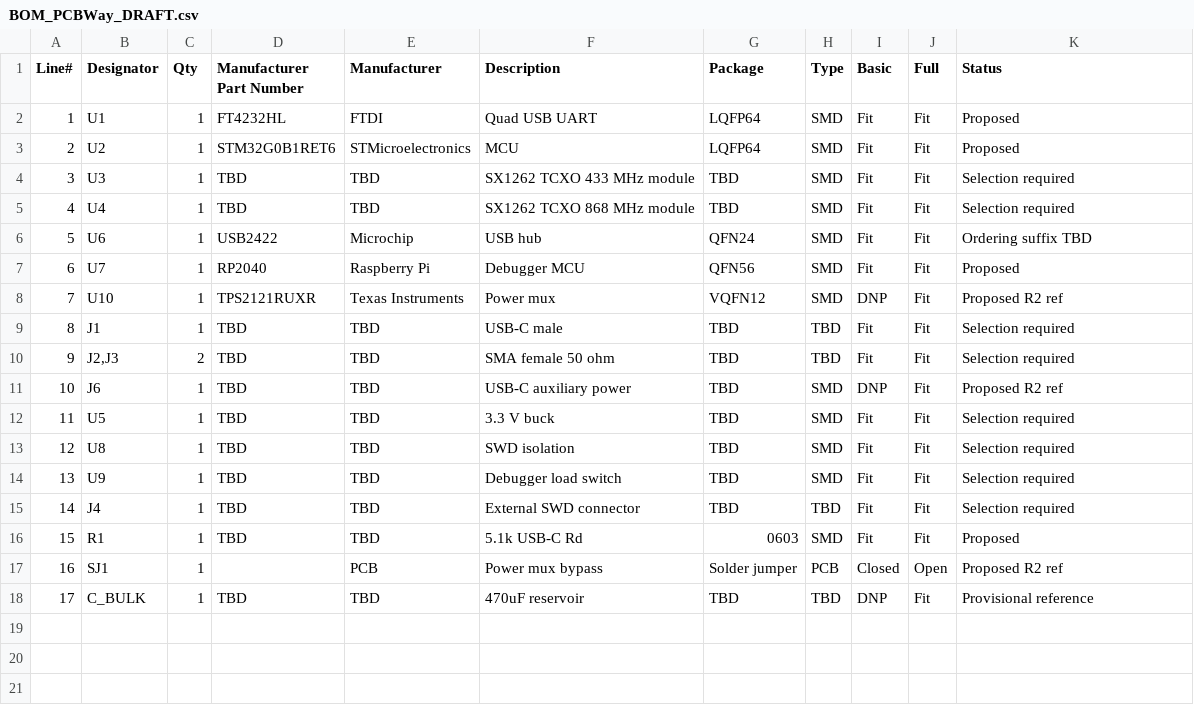
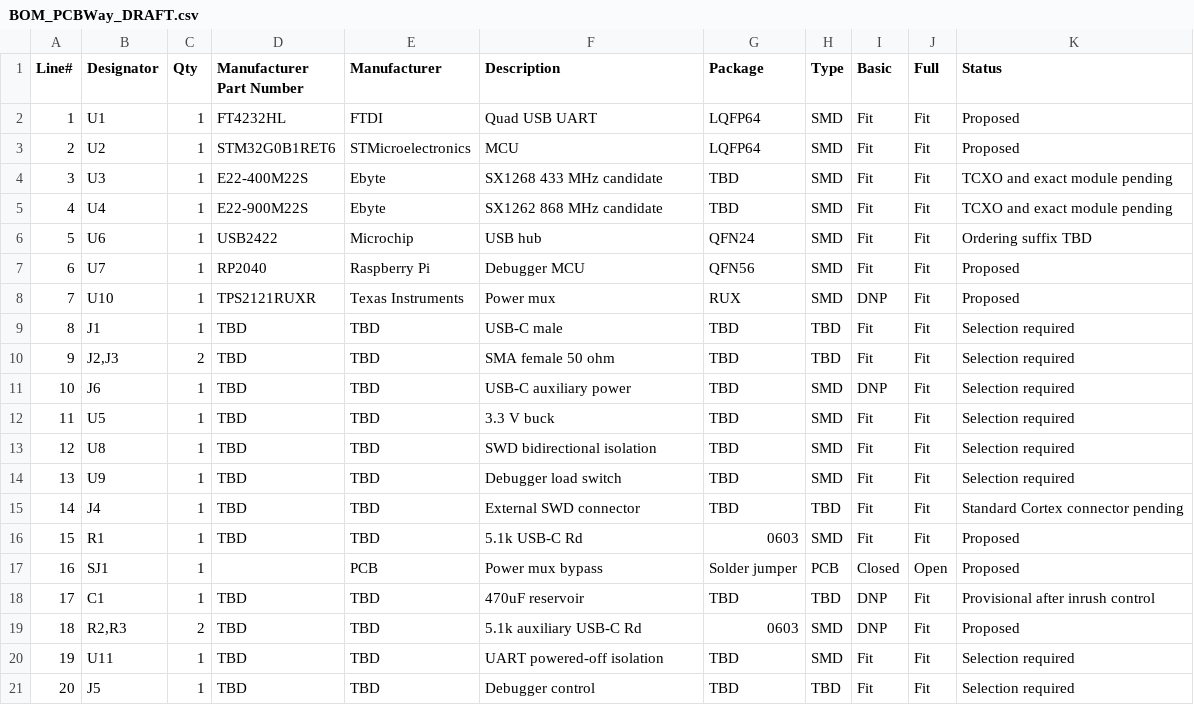
Before and after one commit to dirtybug/loraDongleHw, a CSV file: Manufacturing/BOM_PCBWay_DRAFT.csv, drawn as a sheet.

Commit message:
Audit correction: Manufacturing/BOM_PCBWay_DRAFT.csv

```diff
--- a/Manufacturing/BOM_PCBWay_DRAFT.csv
+++ b/Manufacturing/BOM_PCBWay_DRAFT.csv
@@ -3,16 +3,19 @@ Line#,Designator,Qty,Manufacturer Part Number,Manufacturer,Description,Package,T
 2,U2,1,STM32G0B1RET6,STMicroelectronics,MCU,LQFP64,SMD,Fit,Fit,Proposed
-3,U3,1,TBD,TBD,SX1262 TCXO 433 MHz module,TBD,SMD,Fit,Fit,Selection required
-4,U4,1,TBD,TBD,SX1262 TCXO 868 MHz module,TBD,SMD,Fit,Fit,Selection required
+3,U3,1,E22-400M22S,Ebyte,SX1268 433 MHz candidate,TBD,SMD,Fit,Fit,TCXO and exact module pending
+4,U4,1,E22-900M22S,Ebyte,SX1262 868 MHz candidate,TBD,SMD,Fit,Fit,TCXO and exact module pending
 5,U6,1,USB2422,Microchip,USB hub,QFN24,SMD,Fit,Fit,Ordering suffix TBD
 6,U7,1,RP2040,Raspberry Pi,Debugger MCU,QFN56,SMD,Fit,Fit,Proposed
-7,U10,1,TPS2121RUXR,Texas Instruments,Power mux,VQFN12,SMD,DNP,Fit,Proposed R2 ref
+7,U10,1,TPS2121RUXR,Texas Instruments,Power mux,RUX,SMD,DNP,Fit,Proposed
 8,J1,1,TBD,TBD,USB-C male,TBD,TBD,Fit,Fit,Selection required
 9,"J2,J3",2,TBD,TBD,SMA female 50 ohm,TBD,TBD,Fit,Fit,Selection required
-10,J6,1,TBD,TBD,USB-C auxiliary power,TBD,SMD,DNP,Fit,Proposed R2 ref
+10,J6,1,TBD,TBD,USB-C auxiliary power,TBD,SMD,DNP,Fit,Selection required
 11,U5,1,TBD,TBD,3.3 V buck,TBD,SMD,Fit,Fit,Selection required
-12,U8,1,TBD,TBD,SWD isolation,TBD,SMD,Fit,Fit,Selection required
+12,U8,1,TBD,TBD,SWD bidirectional isolation,TBD,SMD,Fit,Fit,Selection required
 13,U9,1,TBD,TBD,Debugger load switch,TBD,SMD,Fit,Fit,Selection required
-14,J4,1,TBD,TBD,External SWD connector,TBD,TBD,Fit,Fit,Selection required
+14,J4,1,TBD,TBD,External SWD connector,TBD,TBD,Fit,Fit,Standard Cortex connector pending
 15,R1,1,TBD,TBD,5.1k USB-C Rd,0603,SMD,Fit,Fit,Proposed
-16,SJ1,1,,PCB,Power mux bypass,Solder jumper,PCB,Closed,Open,Proposed R2 ref
-17,C_BULK,1,TBD,TBD,470uF reservoir,TBD,TBD,DNP,Fit,Provisional reference
+16,SJ1,1,,PCB,Power mux bypass,Solder jumper,PCB,Closed,Open,Proposed
+17,C1,1,TBD,TBD,470uF reservoir,TBD,TBD,DNP,Fit,Provisional after inrush control
+18,"R2,R3",2,TBD,TBD,5.1k auxiliary USB-C Rd,0603,SMD,DNP,Fit,Proposed
+19,U11,1,TBD,TBD,UART powered-off isolation,TBD,SMD,Fit,Fit,Selection required
+20,J5,1,TBD,TBD,Debugger control,TBD,TBD,Fit,Fit,Selection required
```
